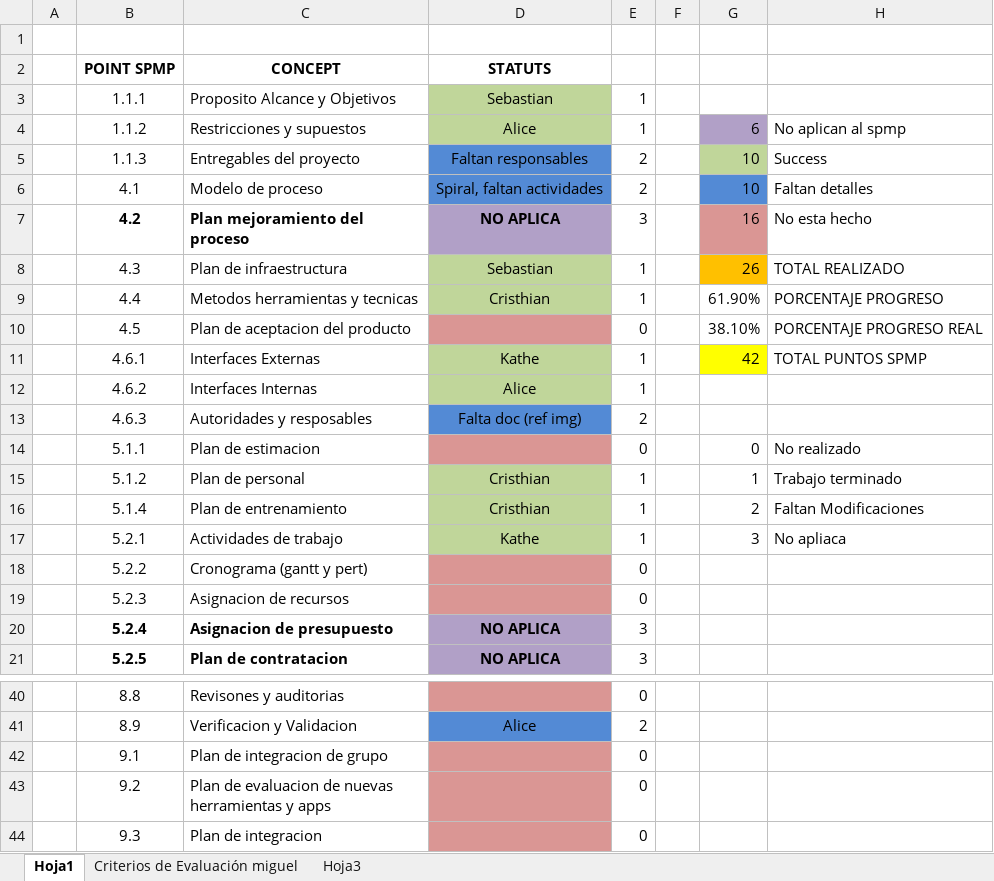
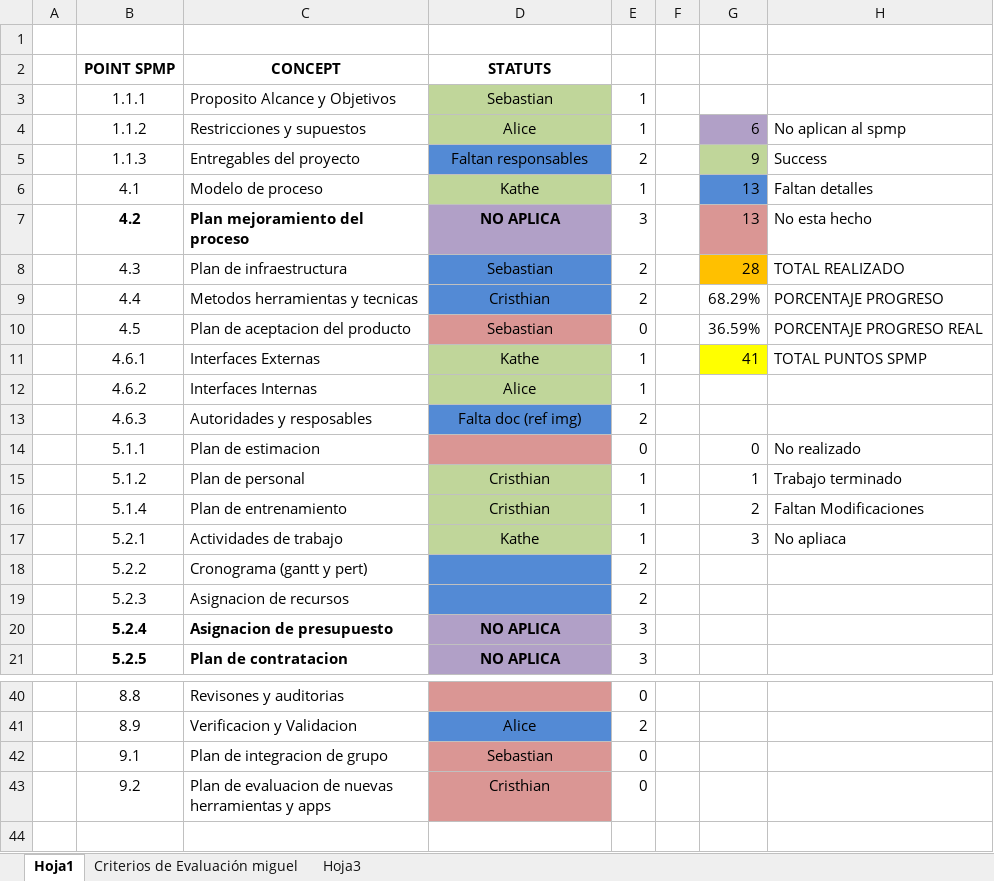
Before and after one commit to FifthFloor/FifthFloor, an Excel workbook: Avance.xlsx, sheet Hoja1, drawn as a sheet; only a part is shown, gaps mark what is left out; values as stored, in another font and other column widths than the file's, no borders; the diff names each change by its address in the sheet, - before the commit and + after, or states it on an @@ line.

Commit message:
WBS primera entrega primeras actividades

```diff
--- a/Avance.xlsx (sheet Hoja1)
+++ b/Avance.xlsx (sheet Hoja1)
-G5: 10
+G5: 9
-D6: Spiral, faltan actividades
+D6: Kathe
-D6 fill: #538AD5
+D6 fill: #C0D69A
-E6: 2
+E6: 1
-G6: 10
+G6: 13
-G7: 16
+G7: 13
-D8:D9 fill: #C0D69A
+D8:D9 fill: #538AD5
-E8:E9: 1
+E8:E9: 2
-G8: 26
+G8: 28
-G9: 61.90%
+G9: 68.29%
-D10: (empty)
+D10: Sebastian
-G10: 38.10%
+G10: 36.59%
-G11: 42
+G11: 41
-D18:D19 fill: #DA9694
+D18:D19 fill: #538AD5
-E18:E19: 0
+E18:E19: 2
-D42: (empty)
+D42: Sebastian
-D43: (empty)
+D43: Cristhian
-row 44:  | 9.3 | Plan de integracion |  | 0
```
Also changed, not shown: 9 other files.
